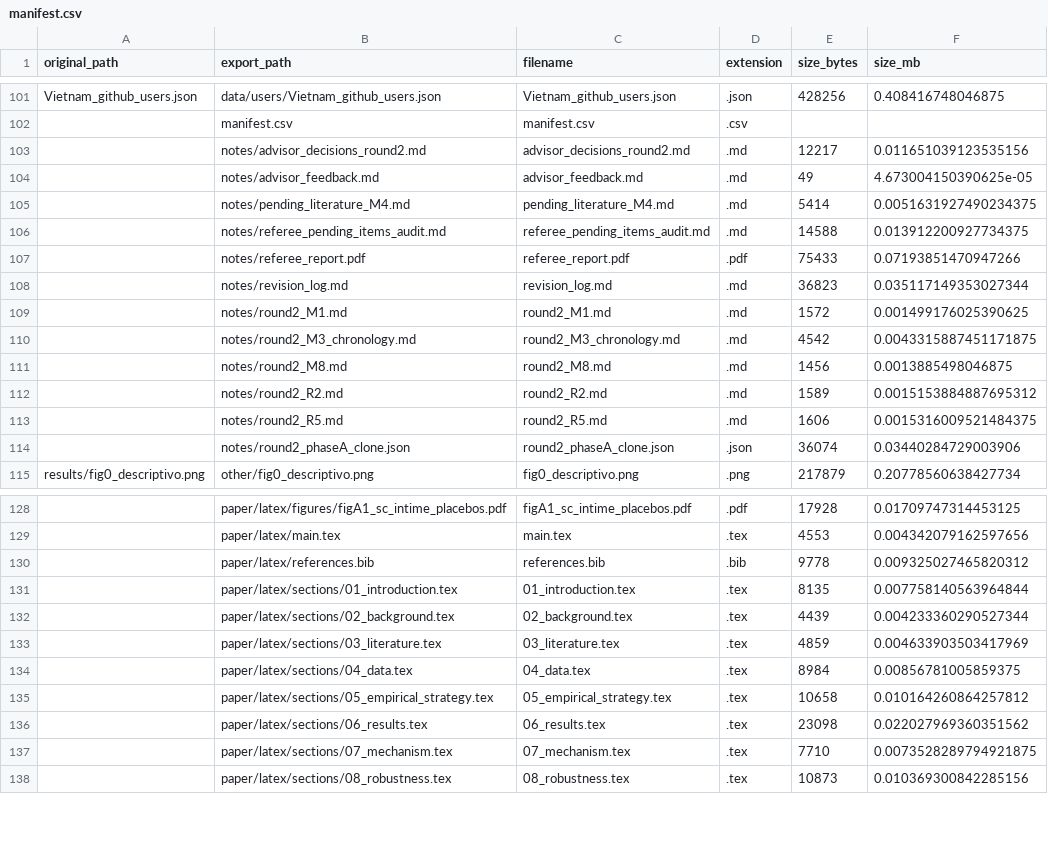
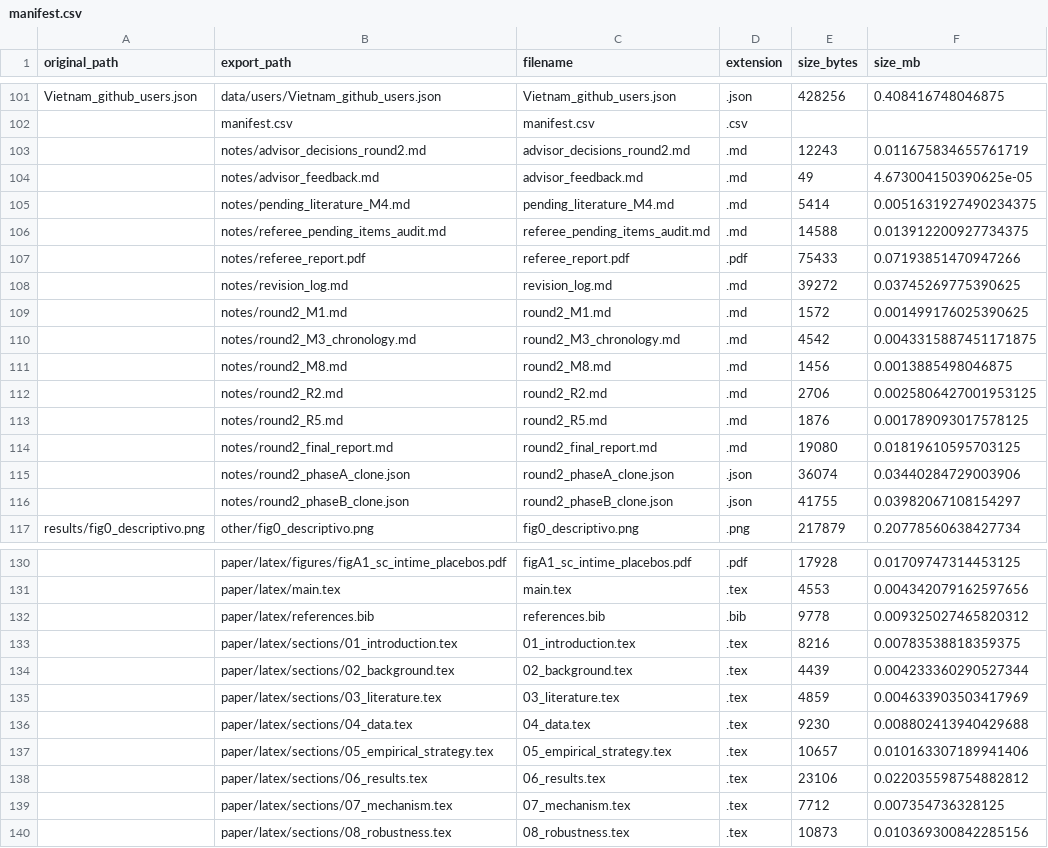
Before and after one commit to hectordiazgomez/thesis-bangladesh, a CSV file: manifest.csv, drawn as a sheet; only a part is shown, gaps mark what is left out; addresses are those after the commit; the diff covers the shown part only; the diff names each change by its address in the sheet, - before the commit and + after, or states it on an @@ line.

Commit message:
Round2: validate both phases and preserve original empirical outputs

```diff
--- a/manifest.csv
+++ b/manifest.csv
-E103 (size_bytes): 12217
+E103 (size_bytes): 12243
-F103 (size_mb): 0.011651039123535156
+F103 (size_mb): 0.011675834655761719
-E108 (size_bytes): 36823
+E108 (size_bytes): 39272
-F108 (size_mb): 0.035117149353027344
+F108 (size_mb): 0.03745269775390625
-E112 (size_bytes): 1589
+E112 (size_bytes): 2706
-F112 (size_mb): 0.0015153884887695312
+F112 (size_mb): 0.0025806427001953125
-E113 (size_bytes): 1606
+E113 (size_bytes): 1876
-F113 (size_mb): 0.0015316009521484375
+F113 (size_mb): 0.001789093017578125
+row 114:  | notes/round2_final_report.md | round2_final_report.md | .md | 19080 | 0.01819610595703125
+row 116:  | notes/round2_phaseB_clone.json | round2_phaseB_clone.json | .json | 41755 | 0.03982067108154297
-E133 (size_bytes): 8135
+E133 (size_bytes): 8216
-F133 (size_mb): 0.007758140563964844
+F133 (size_mb): 0.00783538818359375
-E136 (size_bytes): 8984
+E136 (size_bytes): 9230
-F136 (size_mb): 0.00856781005859375
+F136 (size_mb): 0.008802413940429688
-E137 (size_bytes): 10658
+E137 (size_bytes): 10657
-F137 (size_mb): 0.010164260864257812
+F137 (size_mb): 0.010163307189941406
-E138 (size_bytes): 23098
+E138 (size_bytes): 23106
-F138 (size_mb): 0.022027969360351562
+F138 (size_mb): 0.022035598754882812
-E139 (size_bytes): 7710
+E139 (size_bytes): 7712
-F139 (size_mb): 0.0073528289794921875
+F139 (size_mb): 0.007354736328125
```
Also changed, not shown: 12 edited cells elsewhere in this file, results/diagnostics/round2/r5_holiday_label_conflict.csv, 25 other files.
